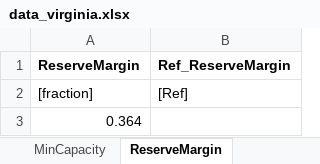
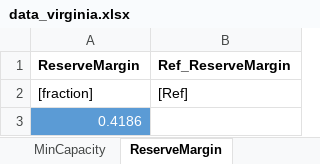
Before and after one commit to coopercenter/temoatools, an Excel workbook: projects/virginia/data/data_virginia.xlsx, sheet ReserveMargin, drawn as a sheet; values as stored, in another font and other column widths than the file's, no borders; the diff names each change by its address in the sheet, - before the commit and + after, or states it on an @@ line.

Commit message:
reserve margin/oil/fuel price update

```diff
--- a/projects/virginia/data/data_virginia.xlsx (sheet ReserveMargin)
+++ b/projects/virginia/data/data_virginia.xlsx (sheet ReserveMargin)
-A3 (ReserveMargin): 0.364
+A3 (ReserveMargin): 0.4186
@@ A3 fill: none → #5B9BD5, text colour: black → #FFFFFF @@
```
Also changed, not shown: sheet Fuels, sheet PowerPlantsCosts.
